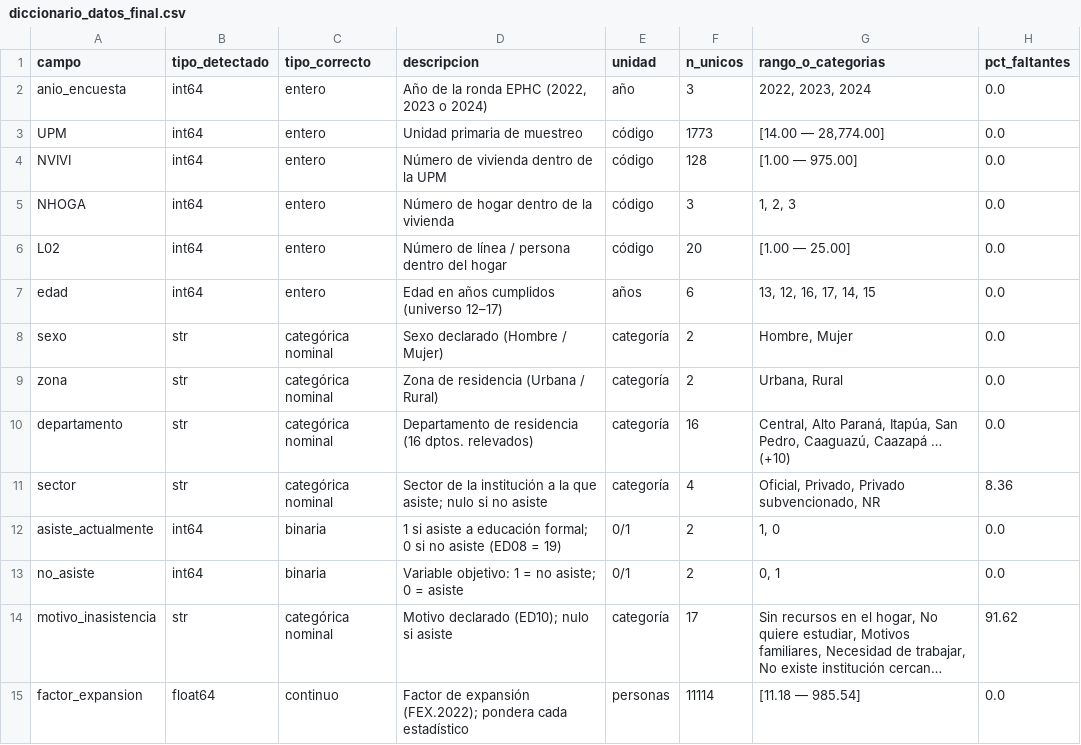
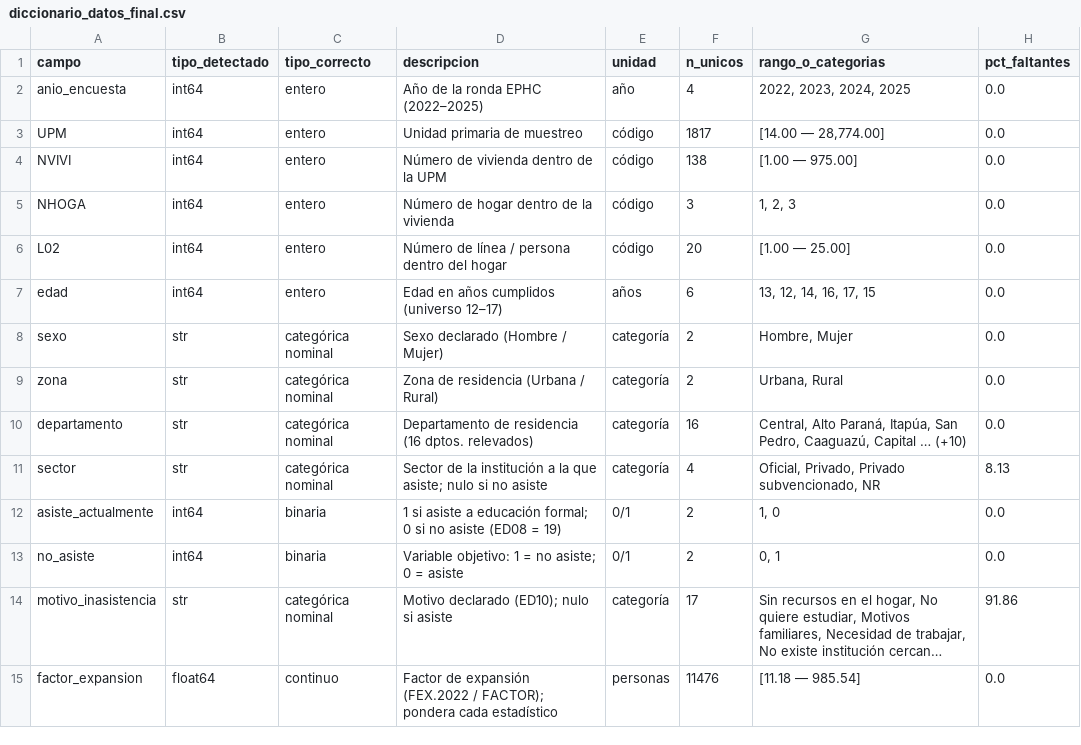
Before and after one commit to vi3lman/proyecto-ds-inasistencia-py, a CSV file: output/tablas/diccionario_datos_final.csv, drawn as a sheet; long unchanged cells end in …; the diff names each change by its address in the sheet, - before the commit and + after, or states it on an @@ line.

```diff
--- a/output/tablas/diccionario_datos_final.csv
+++ b/output/tablas/diccionario_datos_final.csv
-D2 (descripcion): Año de la ronda EPHC (2022, 2023 o 2024)
+D2 (descripcion): Año de la ronda EPHC (2022–2025)
-F2 (n_unicos): 3
+F2 (n_unicos): 4
-G2 (rango_o_categorias): 2022, 2023, 2024
+G2 (rango_o_categorias): 2022, 2023, 2024, 2025
-F3 (n_unicos): 1773
+F3 (n_unicos): 1817
-F4 (n_unicos): 128
+F4 (n_unicos): 138
-G7 (rango_o_categorias): 13, 12, 16, 17, 14, 15
+G7 (rango_o_categorias): 13, 12, 14, 16, 17, 15
-G10 (rango_o_categorias): …Pedro, Caaguazú, Caazapá … (+10)
+G10 (rango_o_categorias): …Pedro, Caaguazú, Capital … (+10)
-H11 (pct_faltantes): 8.36
+H11 (pct_faltantes): 8.13
-H14 (pct_faltantes): 91.62
+H14 (pct_faltantes): 91.86
-D15 (descripcion): …de expansión (FEX.2022); pondera cada…
+D15 (descripcion): …de expansión (FEX.2022 / FACTOR); pondera cada…
-F15 (n_unicos): 11114
+F15 (n_unicos): 11476
```
Also changed, not shown: output/tablas/bitacora_limpieza.csv, output/tablas/diccionario_datos_original.csv, 18 other files.
